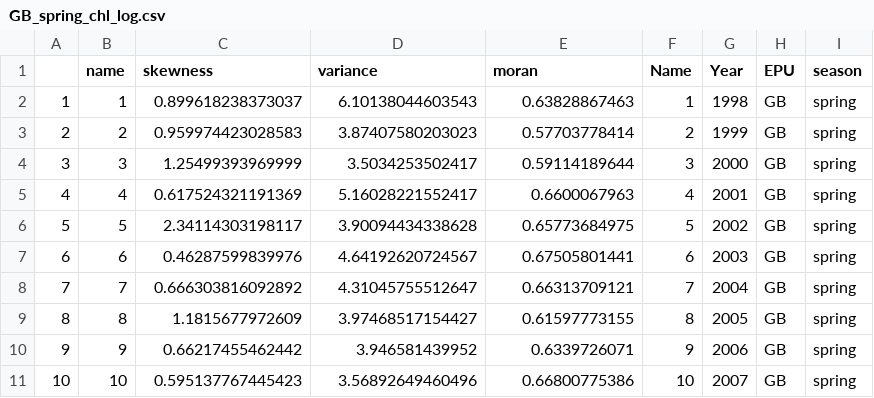
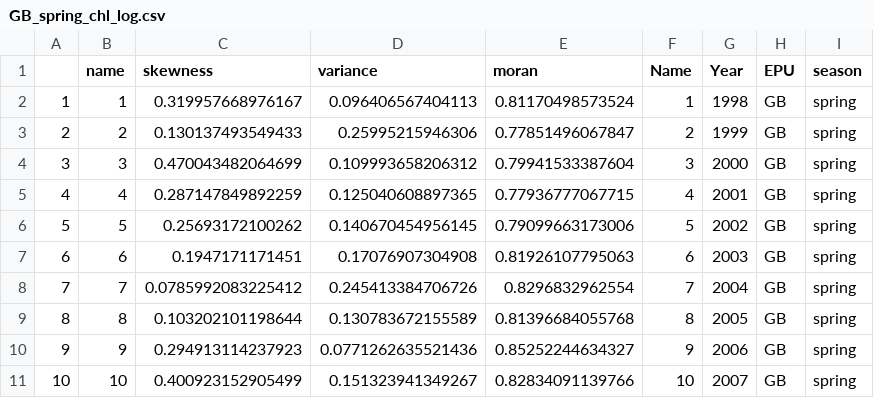
Before and after one commit to kimberly-bastille/sp-warnings, a CSV file: data/GB_spring_chl_log.csv, drawn as a sheet; only a part is shown; the diff covers the shown part only.

```diff
--- a/data/GB_spring_chl_log.csv
+++ b/data/GB_spring_chl_log.csv
@@ -1,11 +1,11 @@
 "","name","skewness","variance","moran","Name","Year","EPU","season"
-"1",1,0.899618238373037,6.10138044603543,0.63828867463,1,1998,"GB","spring"
-"2",2,0.959974423028583,3.87407580203023,0.57703778414,2,1999,"GB","spring"
-"3",3,1.25499393969999,3.5034253502417,0.59114189644,3,2000,"GB","spring"
-"4",4,0.617524321191369,5.16028221552417,0.6600067963,4,2001,"GB","spring"
-"5",5,2.34114303198117,3.90094434338628,0.65773684975,5,2002,"GB","spring"
-"6",6,0.46287599839976,4.64192620724567,0.67505801441,6,2003,"GB","spring"
-"7",7,0.666303816092892,4.31045755512647,0.66313709121,7,2004,"GB","spring"
-"8",8,1.1815677972609,3.97468517154427,0.61597773155,8,2005,"GB","spring"
-"9",9,0.66217455462442,3.946581439952,0.6339726071,9,2006,"GB","spring"
-"10",10,0.595137767445423,3.56892649460496,0.66800775386,10,2007,"GB","spring"
+"1",1,0.319957668976167,0.096406567404113,0.81170498573524,1,1998,"GB","spring"
+"2",2,0.130137493549433,0.25995215946306,0.77851496067847,2,1999,"GB","spring"
+"3",3,0.470043482064699,0.109993658206312,0.79941533387604,3,2000,"GB","spring"
+"4",4,0.287147849892259,0.125040608897365,0.77936777067715,4,2001,"GB","spring"
+"5",5,0.25693172100262,0.140670454956145,0.79099663173006,5,2002,"GB","spring"
+"6",6,0.1947171171451,0.17076907304908,0.81926107795063,6,2003,"GB","spring"
+"7",7,0.0785992083225412,0.245413384706726,0.8296832962554,7,2004,"GB","spring"
+"8",8,0.103202101198644,0.130783672155589,0.81396684055768,8,2005,"GB","spring"
+"9",9,0.294913114237923,0.0771262635521436,0.85252244634327,9,2006,"GB","spring"
+"10",10,0.400923152905499,0.151323941349267,0.82834091139766,10,2007,"GB","spring"
```
Also changed, not shown: 3 removed rows and 36 edited cells elsewhere in this file, data/GB_winter_chl_log.csv, data/GOM_summer_chl_log.csv, 23 other files.
